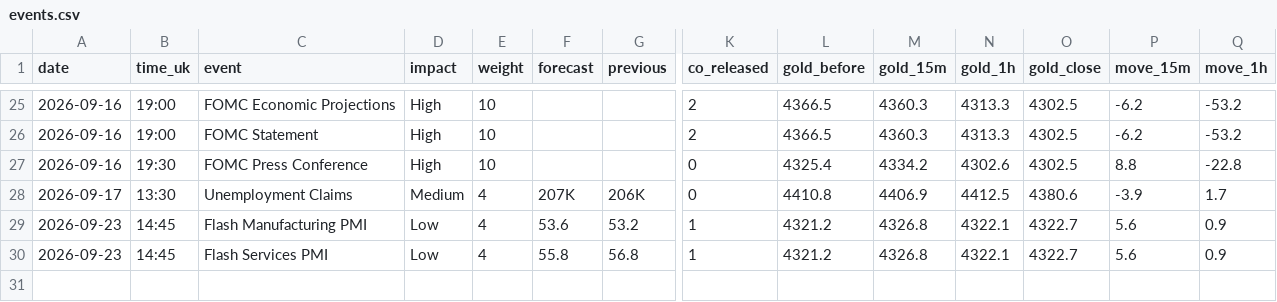
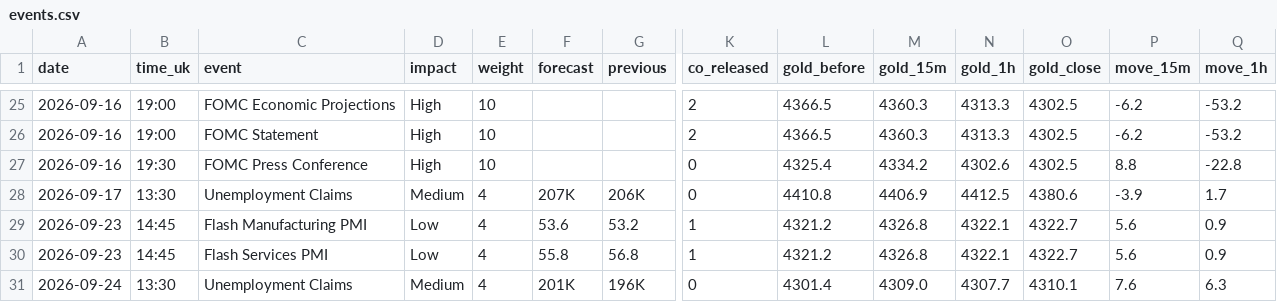
Before and after one commit to Istr4d1ng/GOLD-RISK-DATABASE, a CSV file: data/events.csv, drawn as a sheet; only a part is shown, gaps mark what is left out; rows hold the shown columns only; the diff names each change by its address in the sheet, - before the commit and + after, or states it on an @@ line.

```diff
--- a/data/events.csv
+++ b/data/events.csv
+row 31: 2026-09-24 | 13:30 | Unemployment Claims | Medium | 4 | 201K | 196K | 0 | 4301.4 | 4309.0 | 4307.7 | 4310.1 | 7.6 | 6.3
```
Also changed, not shown: data/calibration.csv, data/reactions.csv.
